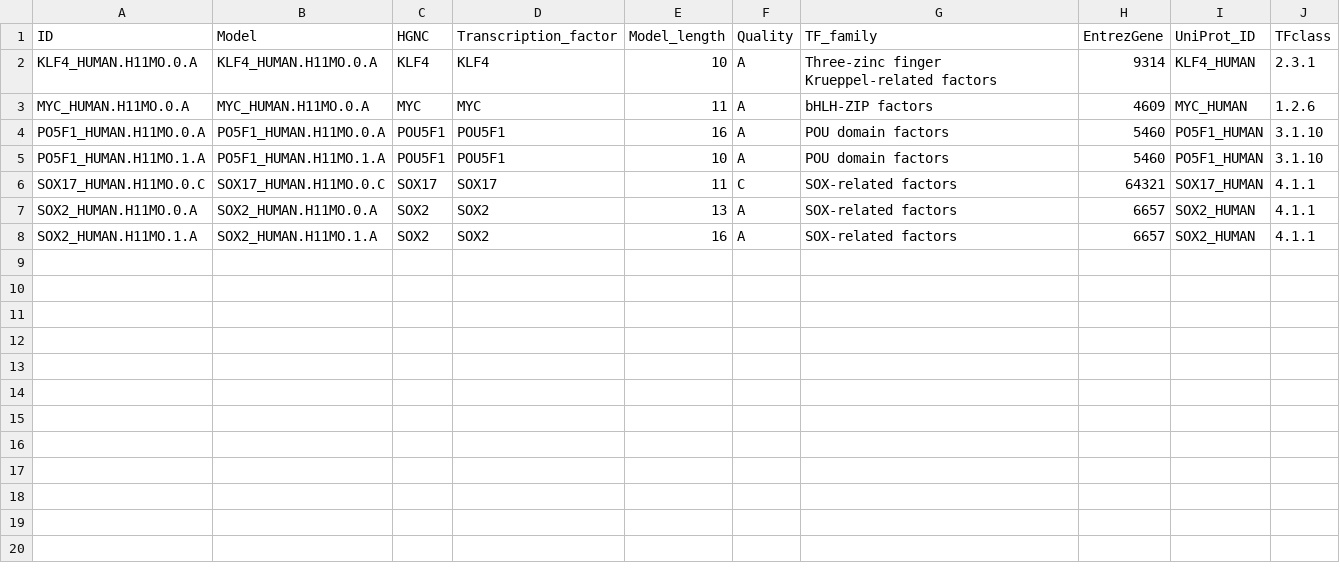
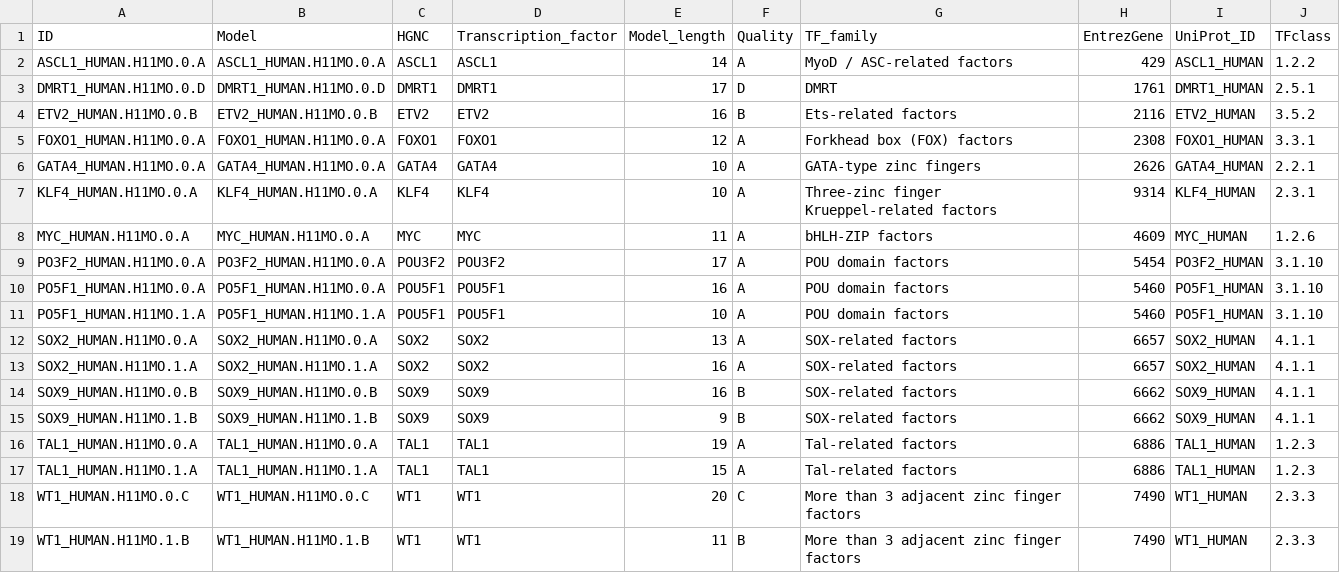
Before and after one commit to masvsal/WassermanGraphTF, a CSV file: current/data/gene_annotations/TFClass.csv, drawn as a sheet.

```diff
--- a/current/data/gene_annotations/TFClass.csv
+++ b/current/data/gene_annotations/TFClass.csv
@@ -1,8 +1,19 @@
 ID,Model,HGNC,Transcription_factor,Model_length,Quality,TF_family,EntrezGene,UniProt_ID,TFclass
+ASCL1_HUMAN.H11MO.0.A,ASCL1_HUMAN.H11MO.0.A,ASCL1,ASCL1,14,A,MyoD / ASC-related factors,429,ASCL1_HUMAN,1.2.2
+DMRT1_HUMAN.H11MO.0.D,DMRT1_HUMAN.H11MO.0.D,DMRT1,DMRT1,17,D,DMRT,1761,DMRT1_HUMAN,2.5.1
+ETV2_HUMAN.H11MO.0.B,ETV2_HUMAN.H11MO.0.B,ETV2,ETV2,16,B,Ets-related factors,2116,ETV2_HUMAN,3.5.2
+FOXO1_HUMAN.H11MO.0.A,FOXO1_HUMAN.H11MO.0.A,FOXO1,FOXO1,12,A,Forkhead box (FOX) factors,2308,FOXO1_HUMAN,3.3.1
+GATA4_HUMAN.H11MO.0.A,GATA4_HUMAN.H11MO.0.A,GATA4,GATA4,10,A,GATA-type zinc fingers,2626,GATA4_HUMAN,2.2.1
 KLF4_HUMAN.H11MO.0.A,KLF4_HUMAN.H11MO.0.A,KLF4,KLF4,10,A,Three-zinc finger Krueppel-related factors,9314,KLF4_HUMAN,2.3.1
 MYC_HUMAN.H11MO.0.A,MYC_HUMAN.H11MO.0.A,MYC,MYC,11,A,bHLH-ZIP factors,4609,MYC_HUMAN,1.2.6
+PO3F2_HUMAN.H11MO.0.A,PO3F2_HUMAN.H11MO.0.A,POU3F2,POU3F2,17,A,POU domain factors,5454,PO3F2_HUMAN,3.1.10
 PO5F1_HUMAN.H11MO.0.A,PO5F1_HUMAN.H11MO.0.A,POU5F1,POU5F1,16,A,POU domain factors,5460,PO5F1_HUMAN,3.1.10
 PO5F1_HUMAN.H11MO.1.A,PO5F1_HUMAN.H11MO.1.A,POU5F1,POU5F1,10,A,POU domain factors,5460,PO5F1_HUMAN,3.1.10
-SOX17_HUMAN.H11MO.0.C,SOX17_HUMAN.H11MO.0.C,SOX17,SOX17,11,C,SOX-related factors,64321,SOX17_HUMAN,4.1.1
 SOX2_HUMAN.H11MO.0.A,SOX2_HUMAN.H11MO.0.A,SOX2,SOX2,13,A,SOX-related factors,6657,SOX2_HUMAN,4.1.1
 SOX2_HUMAN.H11MO.1.A,SOX2_HUMAN.H11MO.1.A,SOX2,SOX2,16,A,SOX-related factors,6657,SOX2_HUMAN,4.1.1
+SOX9_HUMAN.H11MO.0.B,SOX9_HUMAN.H11MO.0.B,SOX9,SOX9,16,B,SOX-related factors,6662,SOX9_HUMAN,4.1.1
+SOX9_HUMAN.H11MO.1.B,SOX9_HUMAN.H11MO.1.B,SOX9,SOX9,9,B,SOX-related factors,6662,SOX9_HUMAN,4.1.1
+TAL1_HUMAN.H11MO.0.A,TAL1_HUMAN.H11MO.0.A,TAL1,TAL1,19,A,Tal-related factors,6886,TAL1_HUMAN,1.2.3
+TAL1_HUMAN.H11MO.1.A,TAL1_HUMAN.H11MO.1.A,TAL1,TAL1,15,A,Tal-related factors,6886,TAL1_HUMAN,1.2.3
+WT1_HUMAN.H11MO.0.C,WT1_HUMAN.H11MO.0.C,WT1,WT1,20,C,More than 3 adjacent zinc finger factors,7490,WT1_HUMAN,2.3.3
+WT1_HUMAN.H11MO.1.B,WT1_HUMAN.H11MO.1.B,WT1,WT1,11,B,More than 3 adjacent zinc finger factors,7490,WT1_HUMAN,2.3.3
```
Also changed, not shown: current/data/gene_annotations/ctdbase/automated_curated_pathway_associations.csv, current/data/gene_annotations/jaspar_TF_Class_Family.csv, 15 other files.
